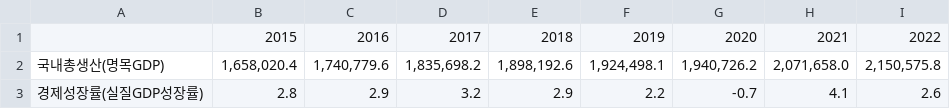
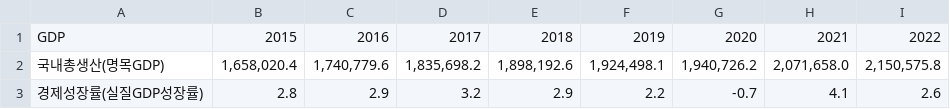
Before and after one commit to yu2842/-, a CSV file: gdp(2015~2022).csv, drawn as a sheet.

```diff
--- a/gdp(2015~2022).csv
+++ b/gdp(2015~2022).csv
@@ -1,2 +1,2 @@
-,2015,2016,2017,2018,2019,2020,2021,2022
+GDP,2015,2016,2017,2018,2019,2020,2021,2022
 국내총생산(명목GDP),"1,658,020.4","1,740,779.6","1,835,698.2","1,898,192.6","1,924,498.1","1,940,726.2","2,071,658.0","2,150,575.8"
```
Also changed, not shown: 4 other files.
